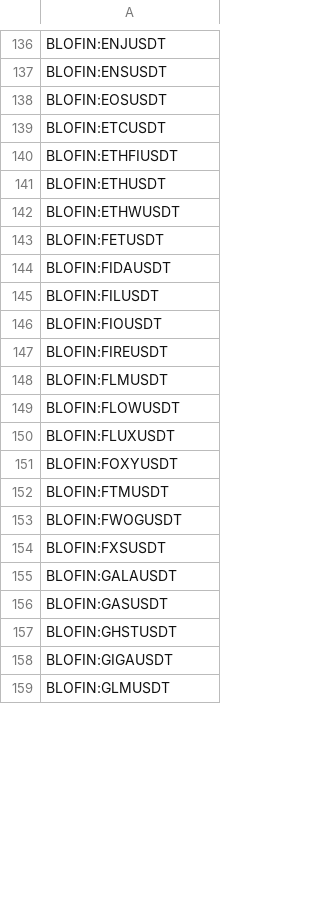
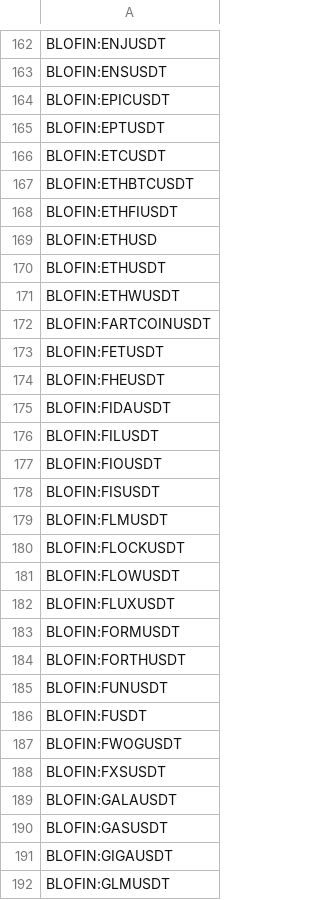
Before and after one commit to CryptowChris/Crypto-Exchanges-Tickers, a CSV file: tickers/BloFin.csv, drawn as a sheet; only a part is shown, gaps mark what is left out; the diff covers the shown part only.

```diff
--- a/tickers/BloFin.csv
+++ b/tickers/BloFin.csv
@@ -137,8 +163,13 @@ BLOFIN:ENJUSDT
 BLOFIN:ENSUSDT
-BLOFIN:EOSUSDT
+BLOFIN:EPICUSDT
+BLOFIN:EPTUSDT
 BLOFIN:ETCUSDT
+BLOFIN:ETHBTCUSDT
 BLOFIN:ETHFIUSDT
+BLOFIN:ETHUSD
 BLOFIN:ETHUSDT
 BLOFIN:ETHWUSDT
+BLOFIN:FARTCOINUSDT
 BLOFIN:FETUSDT
+BLOFIN:FHEUSDT
 BLOFIN:FIDAUSDT
@@ -146,8 +177,11 @@ BLOFIN:FILUSDT
 BLOFIN:FIOUSDT
-BLOFIN:FIREUSDT
+BLOFIN:FISUSDT
 BLOFIN:FLMUSDT
+BLOFIN:FLOCKUSDT
 BLOFIN:FLOWUSDT
 BLOFIN:FLUXUSDT
-BLOFIN:FOXYUSDT
-BLOFIN:FTMUSDT
+BLOFIN:FORMUSDT
+BLOFIN:FORTHUSDT
+BLOFIN:FUNUSDT
+BLOFIN:FUSDT
 BLOFIN:FWOGUSDT
@@ -156,3 +190,2 @@ BLOFIN:GALAUSDT
 BLOFIN:GASUSDT
-BLOFIN:GHSTUSDT
 BLOFIN:GIGAUSDT
```
Also changed, not shown: 104 added rows, 31 removed rows and 25 edited cells elsewhere in this file, tickers/Binance.csv, tickers/Bitget.csv, 10 other files.
